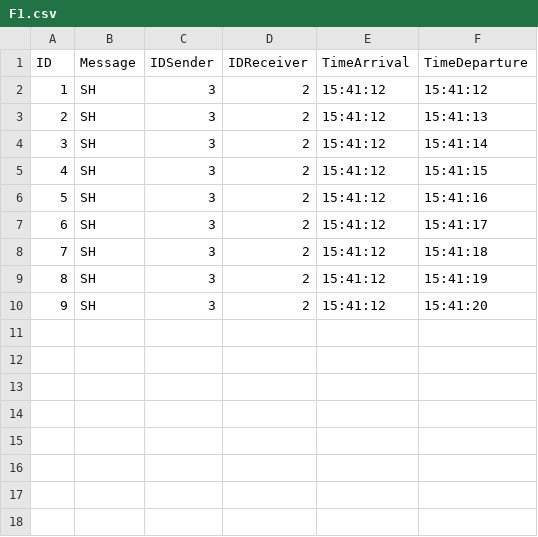
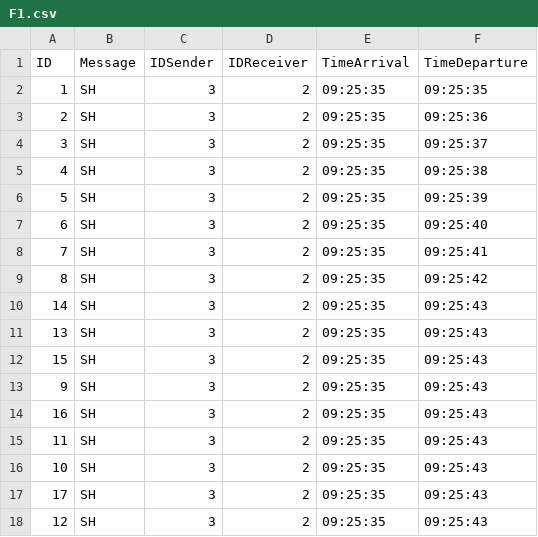
Before and after one commit to MarcoCastelli4/Sistemi-Operativi, a CSV file: OutputFiles/F1.csv, drawn as a sheet.

```diff
--- a/OutputFiles/F1.csv
+++ b/OutputFiles/F1.csv
@@ -1,10 +1,18 @@
 ID;Message;IDSender;IDReceiver;TimeArrival;TimeDeparture
-1;SH;3;2;15:41:12;15:41:12
-2;SH;3;2;15:41:12;15:41:13
-3;SH;3;2;15:41:12;15:41:14
-4;SH;3;2;15:41:12;15:41:15
-5;SH;3;2;15:41:12;15:41:16
-6;SH;3;2;15:41:12;15:41:17
-7;SH;3;2;15:41:12;15:41:18
-8;SH;3;2;15:41:12;15:41:19
-9;SH;3;2;15:41:12;15:41:20
+1;SH;3;2;09:25:35;09:25:35
+2;SH;3;2;09:25:35;09:25:36
+3;SH;3;2;09:25:35;09:25:37
+4;SH;3;2;09:25:35;09:25:38
+5;SH;3;2;09:25:35;09:25:39
+6;SH;3;2;09:25:35;09:25:40
+7;SH;3;2;09:25:35;09:25:41
+8;SH;3;2;09:25:35;09:25:42
+14;SH;3;2;09:25:35;09:25:43
+13;SH;3;2;09:25:35;09:25:43
+15;SH;3;2;09:25:35;09:25:43
+9;SH;3;2;09:25:35;09:25:43
+16;SH;3;2;09:25:35;09:25:43
+11;SH;3;2;09:25:35;09:25:43
+10;SH;3;2;09:25:35;09:25:43
+17;SH;3;2;09:25:35;09:25:43
+12;SH;3;2;09:25:35;09:25:43
```
Also changed, not shown: OutputFiles/F10.csv, OutputFiles/F2.csv, 18 other files.
